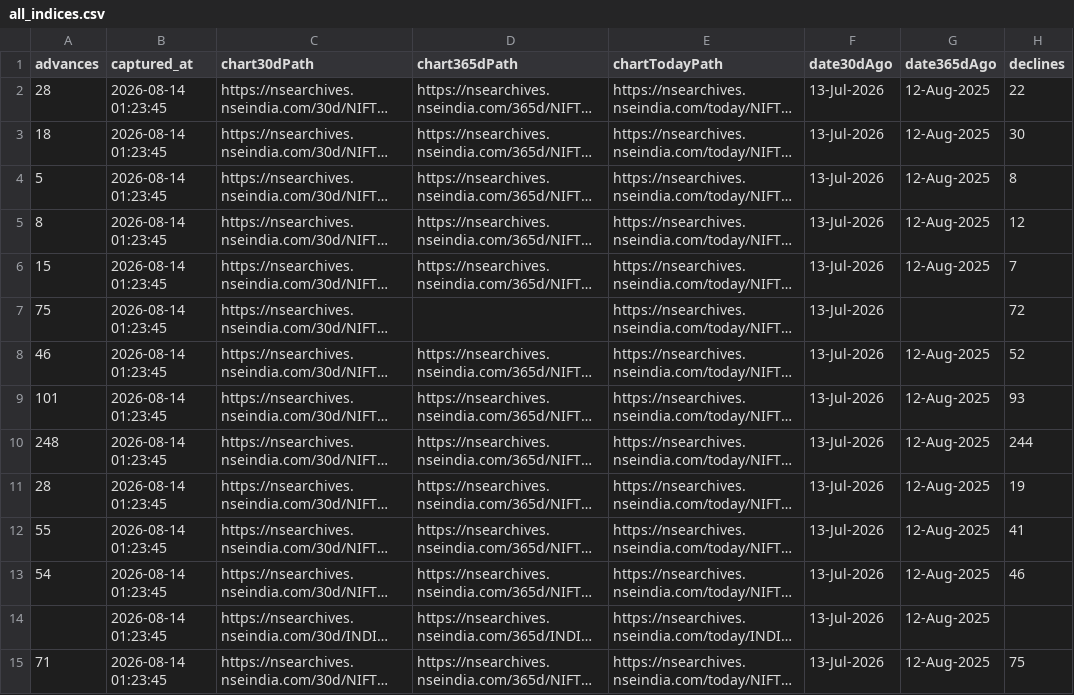
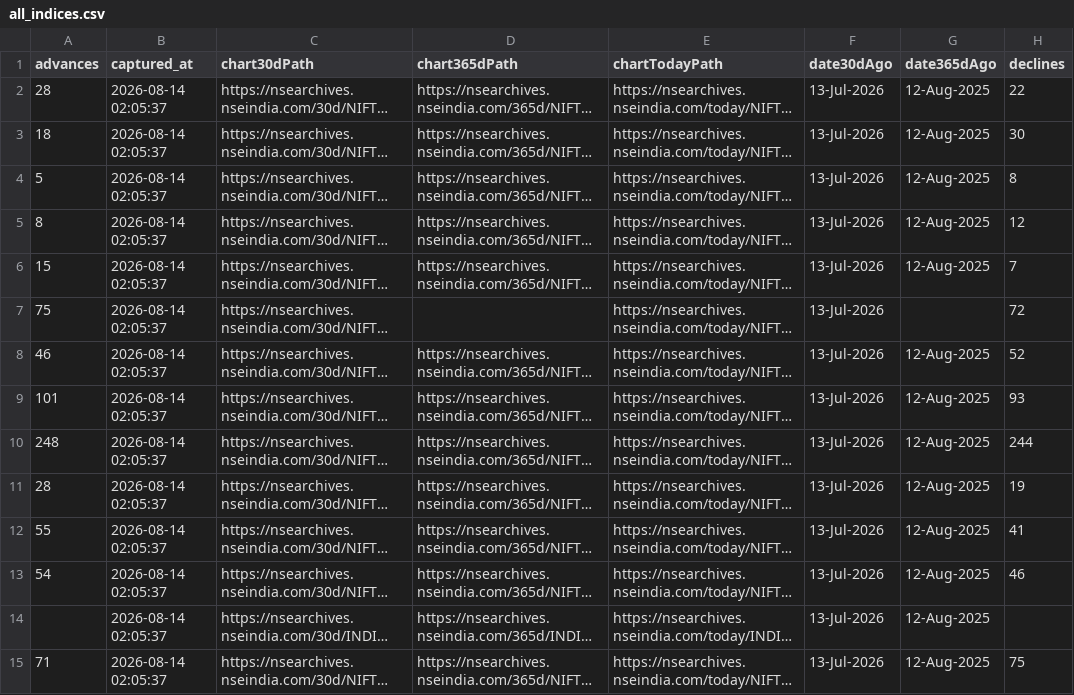
Before and after one commit to AnshulAgrawal04/nifty-defence-tracker, a CSV file: all_indices.csv, drawn as a sheet; only a part is shown; long unchanged cells end in …; the diff covers the shown part only; the diff names each change by its address in the sheet, - before the commit and + after, or states it on an @@ line.

```diff
--- a/all_indices.csv
+++ b/all_indices.csv
-B2:B15 (captured_at): 2026-08-14 01:23:45
+B2:B15 (captured_at): 2026-08-14 02:05:37
```
Also changed, not shown: 125 edited cells elsewhere in this file, run_log.csv, 1 other file.
